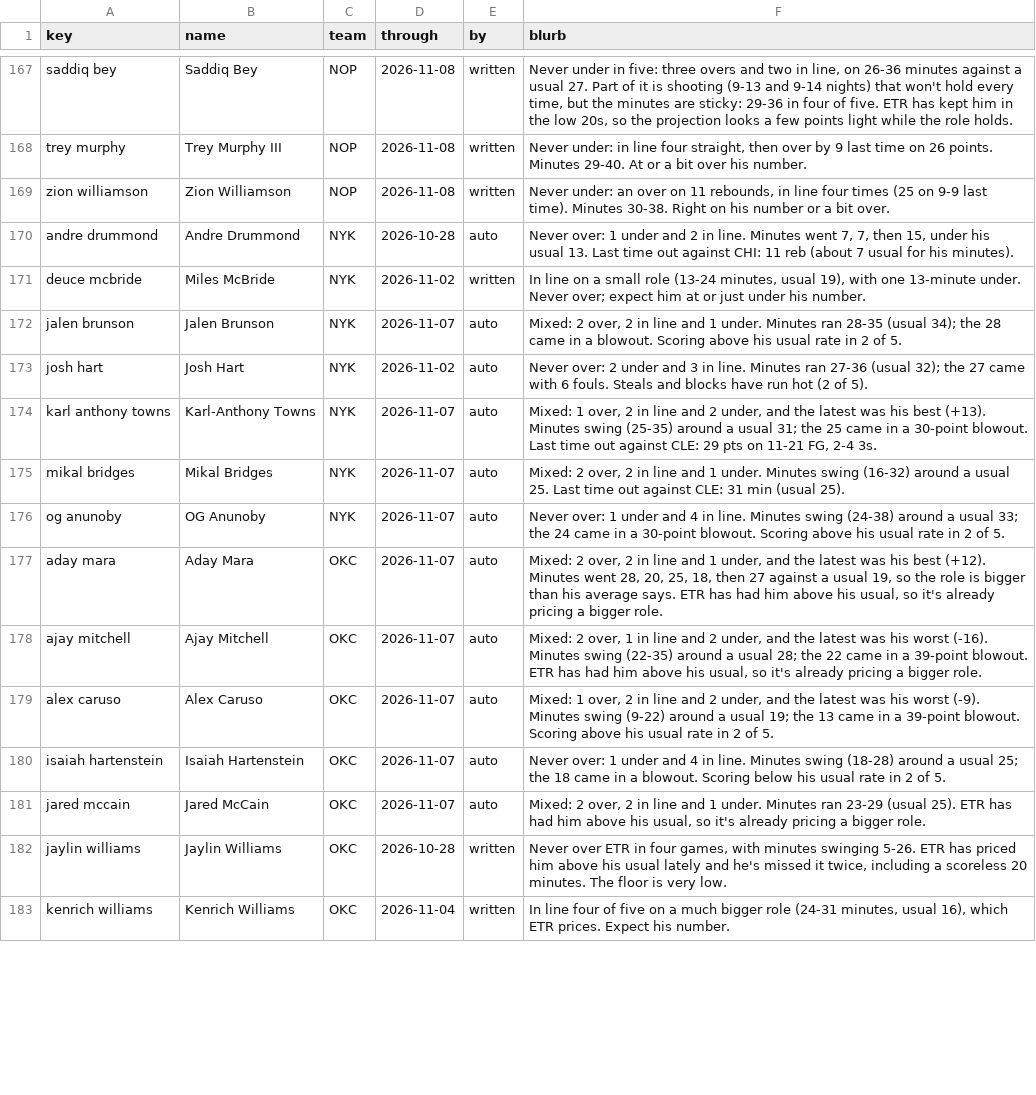
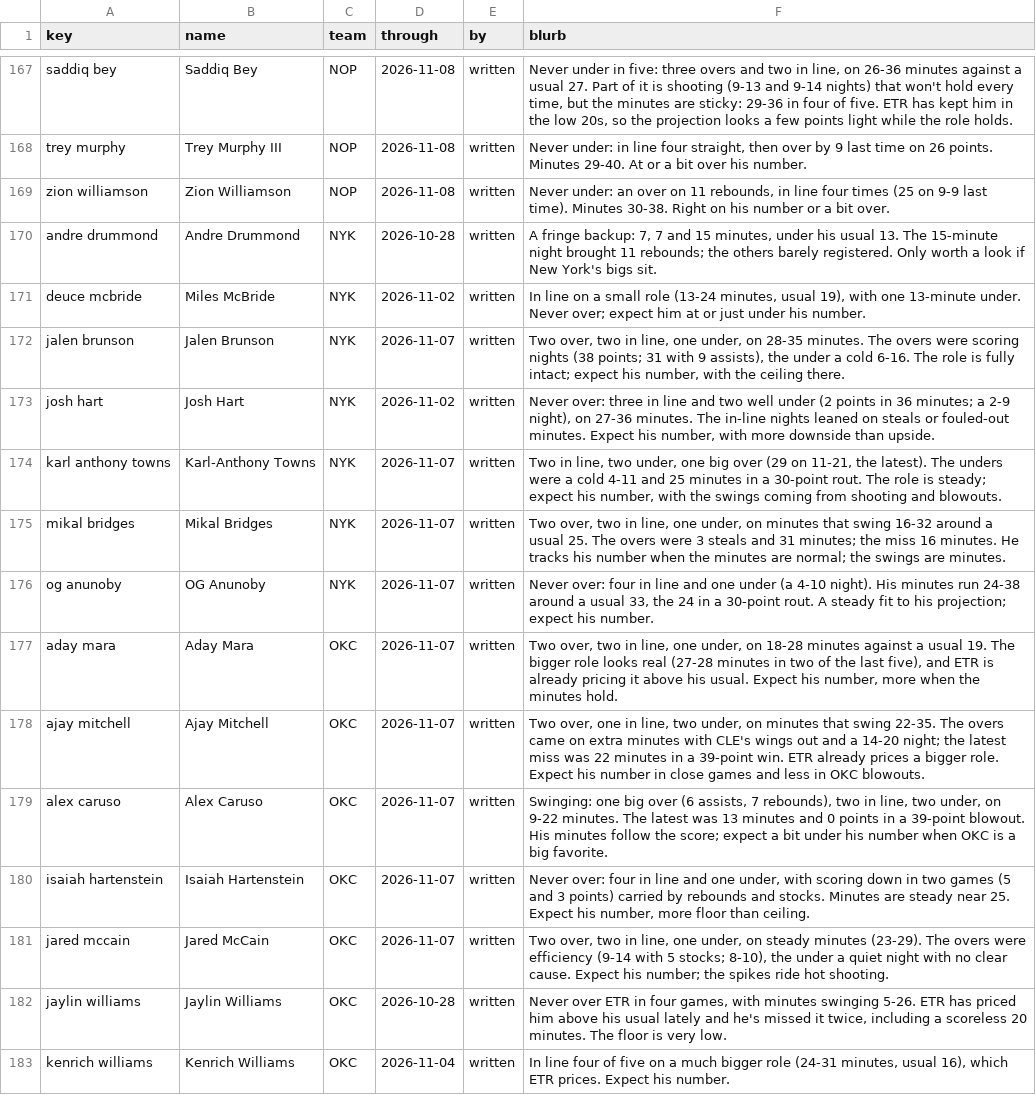
Before and after one commit to JonBoyBeats/br_rankings, a CSV file: analysis/nba/form.csv, drawn as a sheet; only a part is shown, gaps mark what is left out; the diff covers the shown part only; the diff names each change by its address in the sheet, - before the commit and + after, or states it on an @@ line.

```diff
--- a/analysis/nba/form.csv
+++ b/analysis/nba/form.csv
-E170 (by): auto
+E170 (by): written
-F170 (blurb): Never over: 1 under and 2 in line. Minutes went 7, 7, then 15, under his usual 13. Last time out against CHI: 11 reb (about 7 usual for his minutes).
+F170 (blurb): A fringe backup: 7, 7 and 15 minutes, under his usual 13. The 15-minute night brought 11 rebounds; the others barely registered. Only worth a look if New York's bigs sit.
-E172:E181 (by): auto
+E172:E181 (by): written
-F172 (blurb): Mixed: 2 over, 2 in line and 1 under. Minutes ran 28-35 (usual 34); the 28 came in a blowout. Scoring above his usual rate in 2 of 5.
+F172 (blurb): Two over, two in line, one under, on 28-35 minutes. The overs were scoring nights (38 points; 31 with 9 assists), the under a cold 6-16. The role is fully intact; expect his number, with the ceiling there.
-F173 (blurb): Never over: 2 under and 3 in line. Minutes ran 27-36 (usual 32); the 27 came with 6 fouls. Steals and blocks have run hot (2 of 5).
+F173 (blurb): Never over: three in line and two well under (2 points in 36 minutes; a 2-9 night), on 27-36 minutes. The in-line nights leaned on steals or fouled-out minutes. Expect his number, with more downside than upside.
-F174 (blurb): Mixed: 1 over, 2 in line and 2 under, and the latest was his best (+13). Minutes swing (25-35) around a usual 31; the 25 came in a 30-point blowout. Last time out against CLE: 29 pts on 11-21 FG, 2-4 3s.
+F174 (blurb): Two in line, two under, one big over (29 on 11-21, the latest). The unders were a cold 4-11 and 25 minutes in a 30-point rout. The role is steady; expect his number, with the swings coming from shooting and blowouts.
-F175 (blurb): Mixed: 2 over, 2 in line and 1 under. Minutes swing (16-32) around a usual 25. Last time out against CLE: 31 min (usual 25).
+F175 (blurb): Two over, two in line, one under, on minutes that swing 16-32 around a usual 25. The overs were 3 steals and 31 minutes; the miss 16 minutes. He tracks his number when the minutes are normal; the swings are minutes.
-F176 (blurb): Never over: 1 under and 4 in line. Minutes swing (24-38) around a usual 33; the 24 came in a 30-point blowout. Scoring above his usual rate in 2 of 5.
+F176 (blurb): Never over: four in line and one under (a 4-10 night). His minutes run 24-38 around a usual 33, the 24 in a 30-point rout. A steady fit to his projection; expect his number.
-F177 (blurb): Mixed: 2 over, 2 in line and 1 under, and the latest was his best (+12). Minutes went 28, 20, 25, 18, then 27 against a usual 19, so the role is bigger than his average says. ETR has had him above his usual, so it's already pricing a bigger role.
+F177 (blurb): Two over, two in line, one under, on 18-28 minutes against a usual 19. The bigger role looks real (27-28 minutes in two of the last five), and ETR is already pricing it above his usual. Expect his number, more when the minutes hold.
-F178 (blurb): Mixed: 2 over, 1 in line and 2 under, and the latest was his worst (-16). Minutes swing (22-35) around a usual 28; the 22 came in a 39-point blowout. ETR has had him above his usual, so it's already pricing a bigger role.
+F178 (blurb): Two over, one in line, two under, on minutes that swing 22-35. The overs came on extra minutes with CLE's wings out and a 14-20 night; the latest miss was 22 minutes in a 39-point win. ETR already prices a bigger role. Expect his number in close games and less in OKC blowouts.
-F179 (blurb): Mixed: 1 over, 2 in line and 2 under, and the latest was his worst (-9). Minutes swing (9-22) around a usual 19; the 13 came in a 39-point blowout. Scoring above his usual rate in 2 of 5.
+F179 (blurb): Swinging: one big over (6 assists, 7 rebounds), two in line, two under, on 9-22 minutes. The latest was 13 minutes and 0 points in a 39-point blowout. His minutes follow the score; expect a bit under his number when OKC is a big favorite.
-F180 (blurb): Never over: 1 under and 4 in line. Minutes swing (18-28) around a usual 25; the 18 came in a blowout. Scoring below his usual rate in 2 of 5.
+F180 (blurb): Never over: four in line and one under, with scoring down in two games (5 and 3 points) carried by rebounds and stocks. Minutes are steady near 25. Expect his number, more floor than ceiling.
-F181 (blurb): Mixed: 2 over, 2 in line and 1 under. Minutes ran 23-29 (usual 25). ETR has had him above his usual, so it's already pricing a bigger role.
+F181 (blurb): Two over, two in line, one under, on steady minutes (23-29). The overs were efficiency (9-14 with 5 stocks; 8-10), the under a quiet night with no clear cause. Expect his number; the spikes ride hot shooting.
```
Also changed, not shown: 120 edited cells elsewhere in this file, analysis/nba/takes/2026-11-10_recent.csv, 1 other file.
